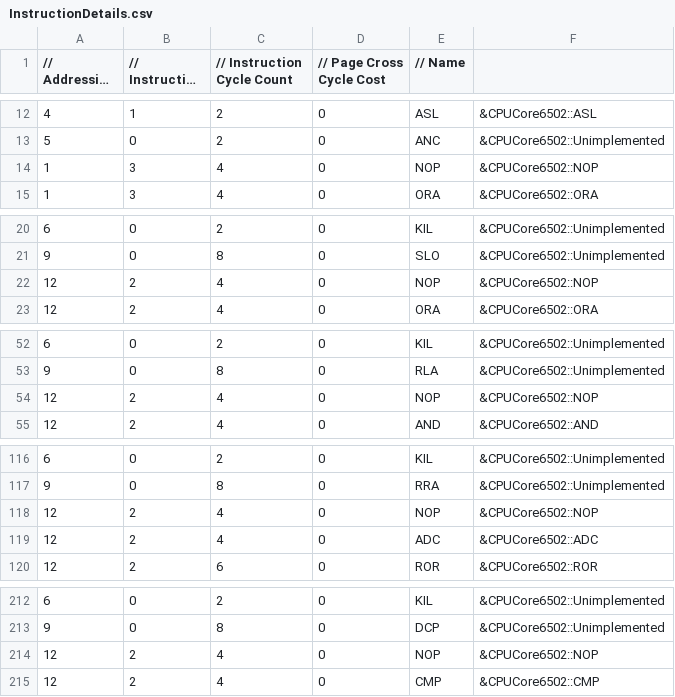
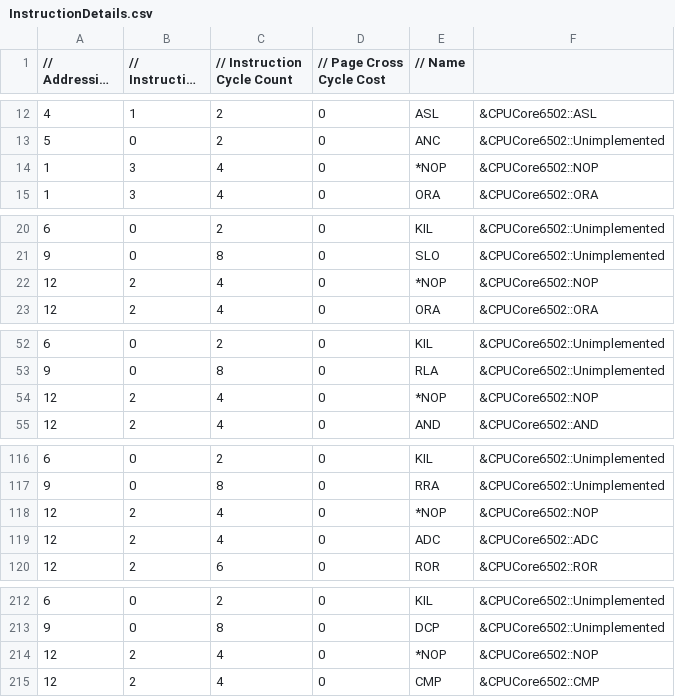
Before and after one commit to raunraun/raunnes, a CSV file: src/InstructionDetails.csv, drawn as a sheet; only a part is shown, gaps mark what is left out; long unchanged cells end in ….

Commit message:
Fixing relative addressing disasm error

```diff
--- a/src/InstructionDetails.csv
+++ b/src/InstructionDetails.csv
@@ -13,3 +13,3 @@
 5,0,2,0," ANC", &CPUCore6502::Unimplemented,
-1,3,4,0," NOP", &CPUCore6502::NOP,
+1,3,4,0,"*NOP", &CPUCore6502::NOP,
 1,3,4,0," ORA", &CPUCore6502::ORA,
@@ -21,3 +21,3 @@
 9,0,8,0," SLO", &CPUCore6502::Unimplemented,
-12,2,4,0," NOP", &CPUCore6502::NOP,
+12,2,4,0,"*NOP", &CPUCore6502::NOP,
 12,2,4,0," ORA", &CPUCore6502::ORA,
@@ -53,3 +53,3 @@
 9,0,8,0," RLA", &CPUCore6502::Unimplemented,
-12,2,4,0," NOP", &CPUCore6502::NOP,
+12,2,4,0,"*NOP", &CPUCore6502::NOP,
 12,2,4,0," AND", &CPUCore6502::AND,
@@ -117,3 +117,3 @@
 9,0,8,0," RRA", &CPUCore6502::Unimplemented,
-12,2,4,0," NOP", &CPUCore6502::NOP,
+12,2,4,0,"*NOP", &CPUCore6502::NOP,
 12,2,4,0," ADC", &CPUCore6502::ADC,
@@ -213,3 +213,3 @@
 9,0,8,0," DCP", &CPUCore6502::Unimplemented,
-12,2,4,0," NOP", &CPUCore6502::NOP,
+12,2,4,0,"*NOP", &CPUCore6502::NOP,
 12,2,4,0," CMP", &CPUCore6502::CMP,
```
Also changed, not shown: 1 other file.
